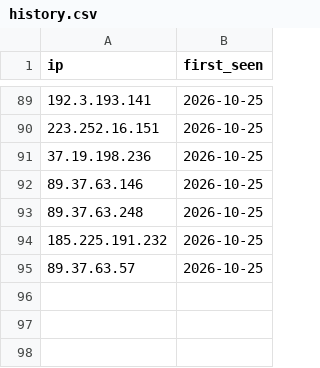
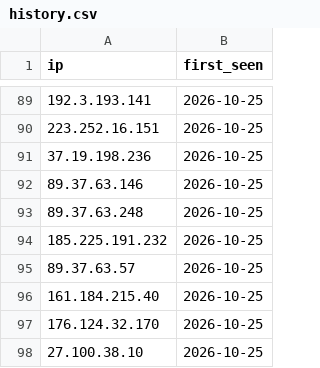
Before and after one commit to nullwhire/IOCS, a CSV file: data/history.csv, drawn as a sheet; only a part is shown, gaps mark what is left out.

```diff
--- a/data/history.csv
+++ b/data/history.csv
@@ -95 +95,4 @@ ip,first_seen
 89.37.63.57,2026-10-25
+161.184.215.40,2026-10-25
+176.124.32.170,2026-10-25
+27.100.38.10,2026-10-25
```
Also changed, not shown: 1 other file.
